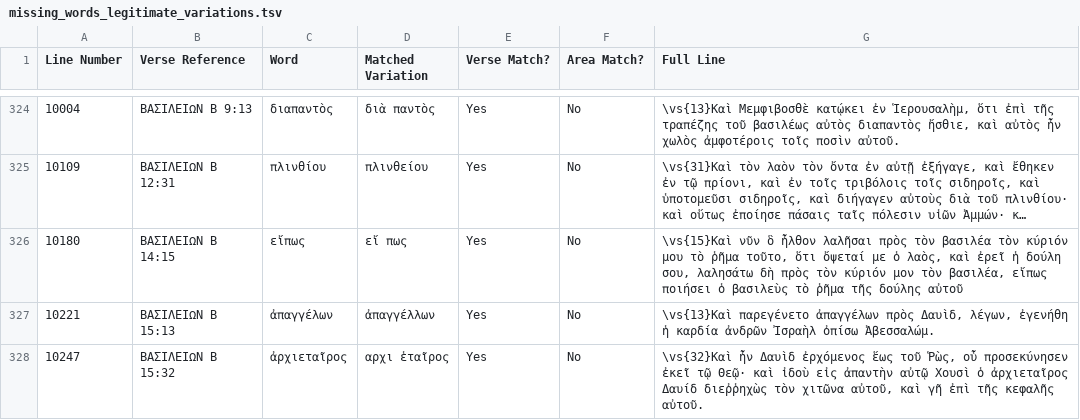
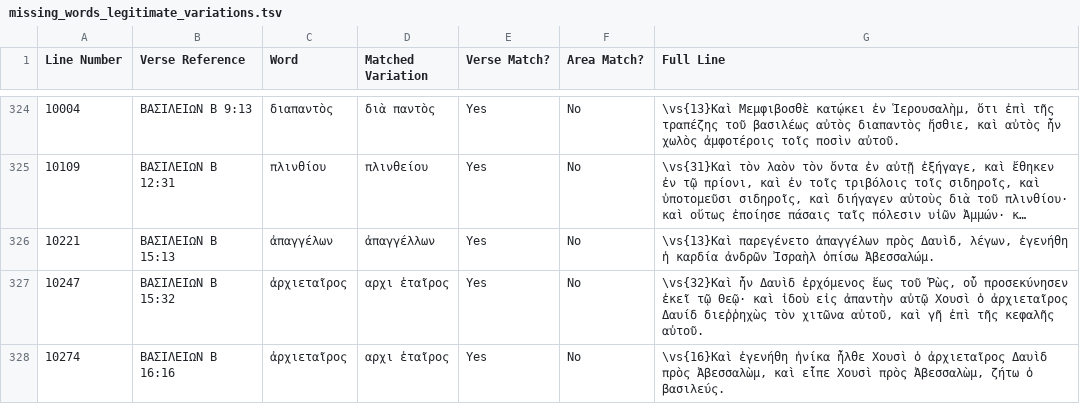
Before and after one commit to jjorloff1/brenton-lxx-error-finder, a TSV file: missing_words_legitimate_variations.tsv, drawn as a sheet; only a part is shown, gaps mark what is left out; the shorter side is filled out with more unchanged rows; long unchanged cells end in …; the diff covers the shown part only; the diff names each change by its address in the sheet, - before the commit and + after, or states it on an @@ line.

```diff
--- a/missing_words_legitimate_variations.tsv
+++ b/missing_words_legitimate_variations.tsv
-row 326: 10180 | ΒΑΣΙΛΕΙΩΝ Β 14:15 | εἴπως | εἴ πως | Yes | No | \vs{15}Καὶ νῦν ὃ ἦλθον λαλῆσαι πρὸς τὸν βασιλέα τὸν κύριόν μου τὸ ῥῆμα τοῦτο, ὅτι ὄψεταί με ὁ λαὸς, καὶ ἐρεῖ ἡ δούλη σου, λαλησάτω δὴ πρὸς τὸν κύριόν μον τὸν βασιλέα, εἴπως ποιήσει ὁ βασιλεὺς τὸ ῥῆμα τῆς δούλης αὐτοῦ
```
Also changed, not shown: 4 removed rows and 2 edited cells elsewhere in this file, word_corrections.tsv, 6 other files.
